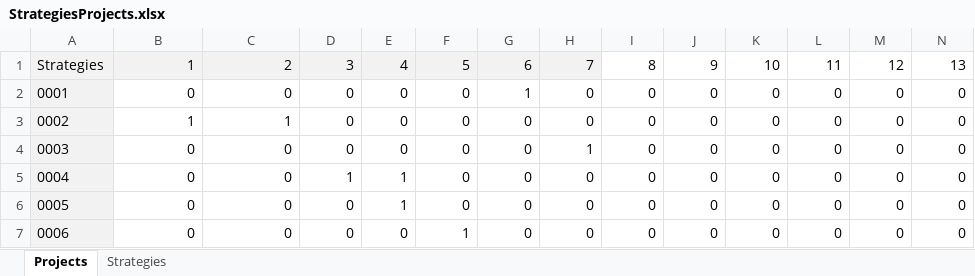
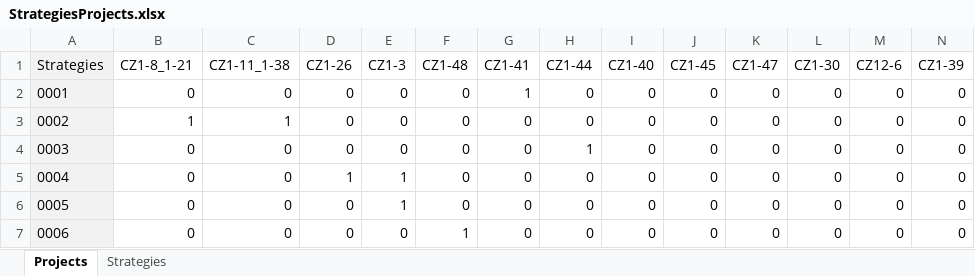
Before and after one commit to moshiur-cegis/MetamodelTest, an Excel workbook: StrategiesProjects.xlsx, sheet Projects, drawn as a sheet; only a part is shown; values as stored, in another font and other column widths than the file's, no borders; removed rows and columns are numbered as before the commit, all else as after; rows hold the shown columns only; the diff names each change by its address in the sheet, - before the commit and + after, or states it on an @@ line.

Commit message:
new project id

```diff
--- a/StrategiesProjects.xlsx (sheet Projects)
+++ b/StrategiesProjects.xlsx (sheet Projects)
-row 1: Strategies | 1 | 2 | 3 | 4 | 5 | 6 | 7 | 8 | 9 | 10 | 11 | 12 | 13
+row 1: Strategies | CZ1-8_1-21 | CZ1-11_1-38 | CZ1-26 | CZ1-3 | CZ1-48 | CZ1-41 | CZ1-44 | CZ1-40 | CZ1-45 | CZ1-47 | CZ1-30 | CZ12-6 | CZ1-39
```
